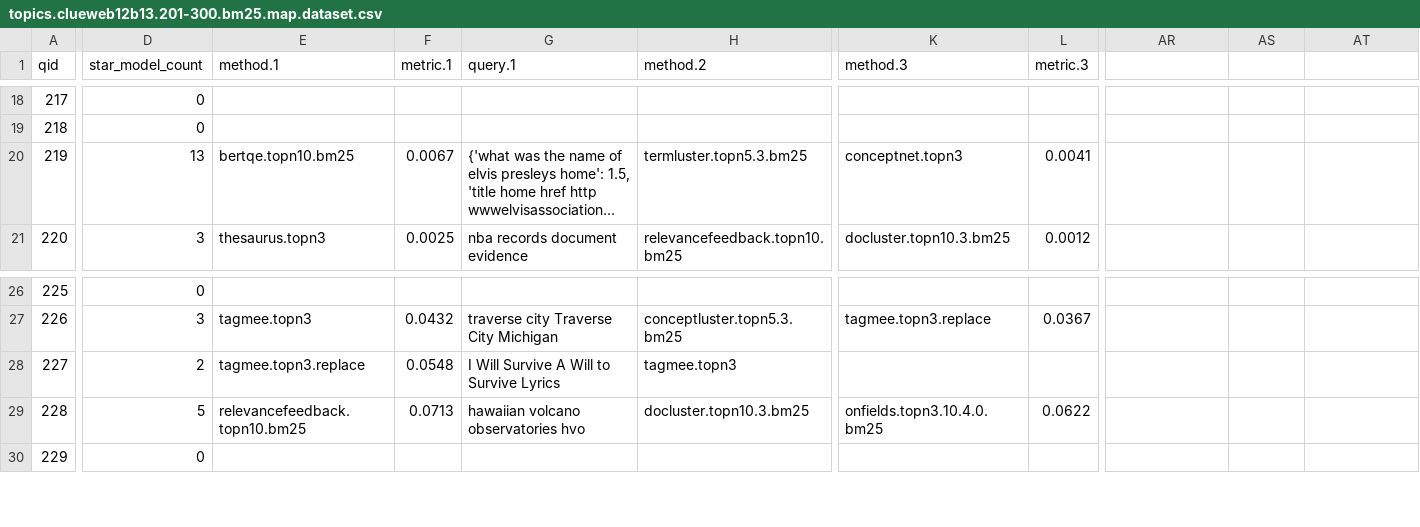
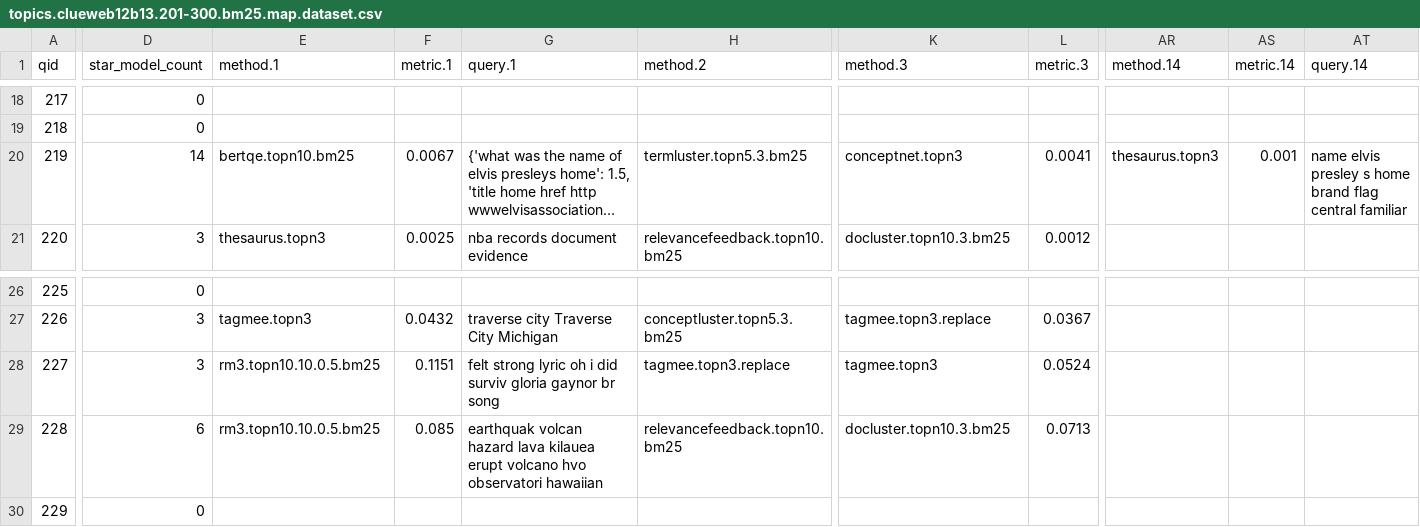
Before and after one commit to hosseinfani/ReQue, a CSV file: ds/qe/clueweb12b13/topics.clueweb12b13.201-300.bm25.map.dataset.csv, drawn as a sheet; only a part is shown, gaps mark what is left out; long unchanged cells end in …; the diff covers the shown part only; the diff names each change by its address in the sheet, - before the commit and + after, or states it on an @@ line.

```diff
--- a/ds/qe/clueweb12b13/topics.clueweb12b13.201-300.bm25.map.dataset.csv
+++ b/ds/qe/clueweb12b13/topics.clueweb12b13.201-300.bm25.map.dataset.csv
-AR1: (empty)
+AR1: method.14
-AS1: (empty)
+AS1: metric.14
-AT1: (empty)
+AT1: query.14
-D20 (star_model_count): 13
+D20 (star_model_count): 14
-AR20 (method.14): (empty)
+AR20 (method.14): thesaurus.topn3
-AS20 (metric.14): (empty)
+AS20 (metric.14): 0.001
-AT20 (query.14): (empty)
+AT20 (query.14): name elvis presley s home brand flag central familiar
-D28 (star_model_count): 2
+D28 (star_model_count): 3
-E28 (method.1): tagmee.topn3.replace
+E28 (method.1): rm3.topn10.10.0.5.bm25
-F28 (metric.1): 0.0548
+F28 (metric.1): 0.1151
-G28 (query.1): I Will Survive A Will to Survive Lyrics
+G28 (query.1): felt strong lyric oh i did surviv gloria gaynor br song
-H28 (method.2): tagmee.topn3
+H28 (method.2): tagmee.topn3.replace
-K28 (method.3): (empty)
+K28 (method.3): tagmee.topn3
-L28 (metric.3): (empty)
+L28 (metric.3): 0.0524
-D29 (star_model_count): 5
+D29 (star_model_count): 6
-E29 (method.1): relevancefeedback.topn10.bm25
+E29 (method.1): rm3.topn10.10.0.5.bm25
-F29 (metric.1): 0.0713
+F29 (metric.1): 0.085
-G29 (query.1): hawaiian volcano observatories hvo
+G29 (query.1): earthquak volcan hazard lava kilauea erupt volcano hvo observatori hawaiian
-H29 (method.2): docluster.topn10.3.bm25
+H29 (method.2): relevancefeedback.topn10.bm25
-K29 (method.3): onfields.topn3.10.4.0.bm25
+K29 (method.3): docluster.topn10.3.bm25
-L29 (metric.3): 0.0622
+L29 (metric.3): 0.0713
```
Also changed, not shown: 107 edited cells elsewhere in this file, ds/qe/clueweb09b/topics.clueweb09b.1-200.bm25.map.dataset.csv, ds/qe/clueweb09b/topics.clueweb09b.1-200.qld.map.dataset.csv, 30 other files.
